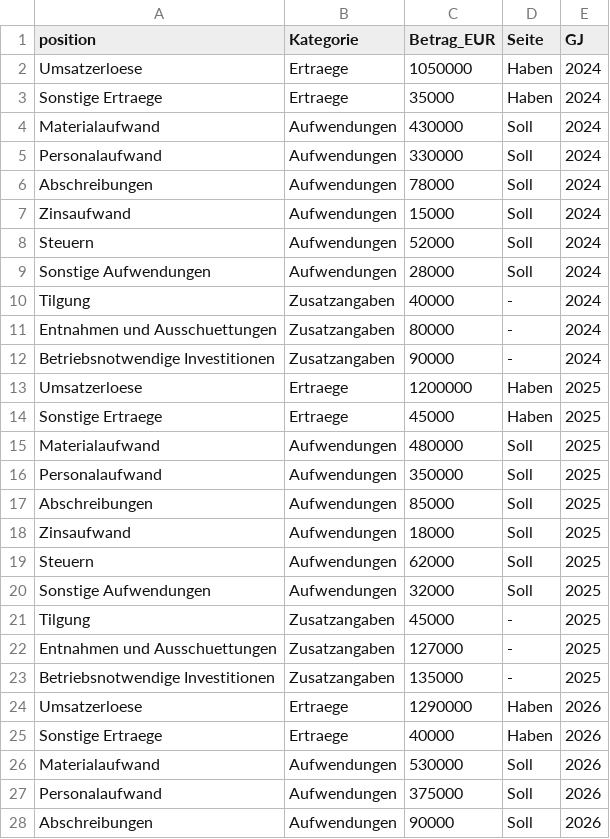
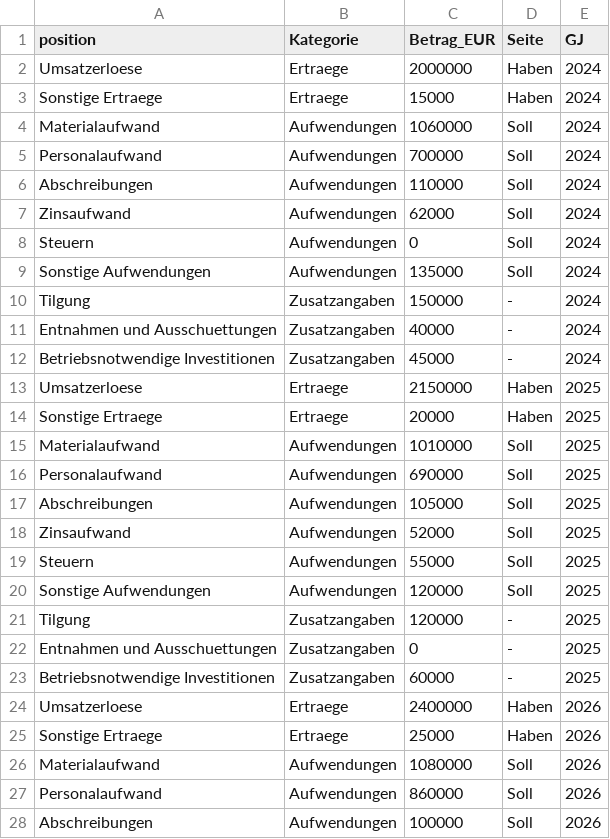
Before and after one commit to Max0539/Max0539.github.io, a CSV file: beispiel_guv.csv, drawn as a sheet; only a part is shown; the diff covers the shown part only.

```diff
--- a/beispiel_guv.csv
+++ b/beispiel_guv.csv
@@ -1,28 +1,28 @@
 position;Kategorie;Betrag_EUR;Seite;GJ
-Umsatzerloese;Ertraege;1050000;Haben;2024
-Sonstige Ertraege;Ertraege;35000;Haben;2024
-Materialaufwand;Aufwendungen;430000;Soll;2024
-Personalaufwand;Aufwendungen;330000;Soll;2024
-Abschreibungen;Aufwendungen;78000;Soll;2024
-Zinsaufwand;Aufwendungen;15000;Soll;2024
-Steuern;Aufwendungen;52000;Soll;2024
-Sonstige Aufwendungen;Aufwendungen;28000;Soll;2024
-Tilgung;Zusatzangaben;40000;-;2024
-Entnahmen und Ausschuettungen;Zusatzangaben;80000;-;2024
-Betriebsnotwendige Investitionen;Zusatzangaben;90000;-;2024
-Umsatzerloese;Ertraege;1200000;Haben;2025
-Sonstige Ertraege;Ertraege;45000;Haben;2025
-Materialaufwand;Aufwendungen;480000;Soll;2025
-Personalaufwand;Aufwendungen;350000;Soll;2025
-Abschreibungen;Aufwendungen;85000;Soll;2025
-Zinsaufwand;Aufwendungen;18000;Soll;2025
-Steuern;Aufwendungen;62000;Soll;2025
-Sonstige Aufwendungen;Aufwendungen;32000;Soll;2025
-Tilgung;Zusatzangaben;45000;-;2025
-Entnahmen und Ausschuettungen;Zusatzangaben;127000;-;2025
-Betriebsnotwendige Investitionen;Zusatzangaben;135000;-;2025
-Umsatzerloese;Ertraege;1290000;Haben;2026
-Sonstige Ertraege;Ertraege;40000;Haben;2026
-Materialaufwand;Aufwendungen;530000;Soll;2026
-Personalaufwand;Aufwendungen;375000;Soll;2026
-Abschreibungen;Aufwendungen;90000;Soll;2026
+Umsatzerloese;Ertraege;2000000;Haben;2024
+Sonstige Ertraege;Ertraege;15000;Haben;2024
+Materialaufwand;Aufwendungen;1060000;Soll;2024
+Personalaufwand;Aufwendungen;700000;Soll;2024
+Abschreibungen;Aufwendungen;110000;Soll;2024
+Zinsaufwand;Aufwendungen;62000;Soll;2024
+Steuern;Aufwendungen;0;Soll;2024
+Sonstige Aufwendungen;Aufwendungen;135000;Soll;2024
+Tilgung;Zusatzangaben;150000;-;2024
+Entnahmen und Ausschuettungen;Zusatzangaben;40000;-;2024
+Betriebsnotwendige Investitionen;Zusatzangaben;45000;-;2024
+Umsatzerloese;Ertraege;2150000;Haben;2025
+Sonstige Ertraege;Ertraege;20000;Haben;2025
+Materialaufwand;Aufwendungen;1010000;Soll;2025
+Personalaufwand;Aufwendungen;690000;Soll;2025
+Abschreibungen;Aufwendungen;105000;Soll;2025
+Zinsaufwand;Aufwendungen;52000;Soll;2025
+Steuern;Aufwendungen;55000;Soll;2025
+Sonstige Aufwendungen;Aufwendungen;120000;Soll;2025
+Tilgung;Zusatzangaben;120000;-;2025
+Entnahmen und Ausschuettungen;Zusatzangaben;0;-;2025
+Betriebsnotwendige Investitionen;Zusatzangaben;60000;-;2025
+Umsatzerloese;Ertraege;2400000;Haben;2026
+Sonstige Ertraege;Ertraege;25000;Haben;2026
+Materialaufwand;Aufwendungen;1080000;Soll;2026
+Personalaufwand;Aufwendungen;860000;Soll;2026
+Abschreibungen;Aufwendungen;100000;Soll;2026
```
Also changed, not shown: 6 edited cells elsewhere in this file, beispiel_bilanz.csv, 4 other files.
